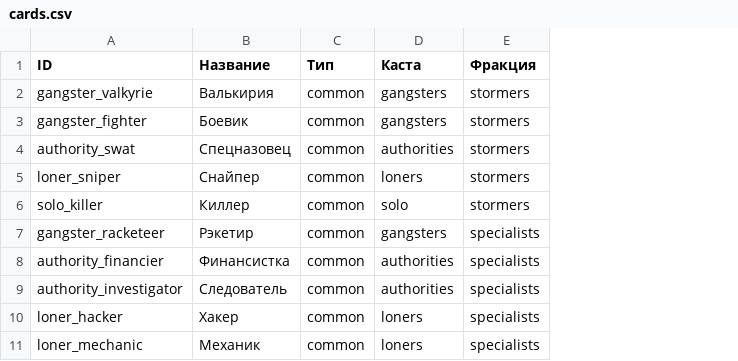
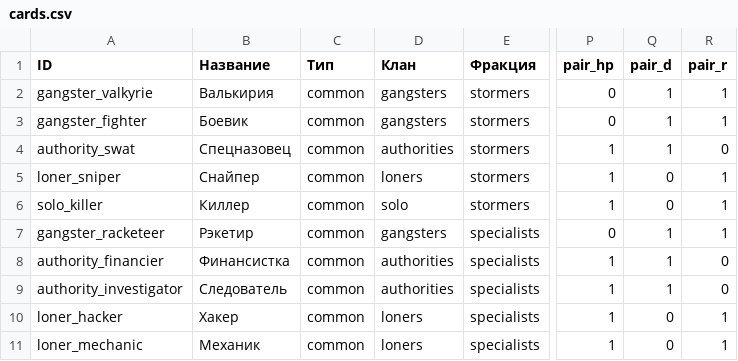
Before and after one commit to popskraft/kingpin, a CSV file: config/cards.csv, drawn as a sheet; only a part is shown, gaps mark what is left out; the diff names each change by its address in the sheet, - before the commit and + after, or states it on an @@ line.

Commit message:
feat: implement clan-based pair synergy system with per-card bonuses

```diff
--- a/config/cards.csv
+++ b/config/cards.csv
+column P (pair_hp), rows 2-11: 0 | 0 | 1 | 1 | 1 | 0 | 1 | 1 | 1 | 1
+column Q (pair_d), rows 2-11: 1 | 1 | 1 | 0 | 0 | 1 | 1 | 1 | 0 | 0
+column R (pair_r), rows 2-11: 1 | 1 | 0 | 1 | 1 | 1 | 0 | 0 | 1 | 1
-D1: Каста
+D1: Клан
```
Also changed, not shown: 20 other files.
